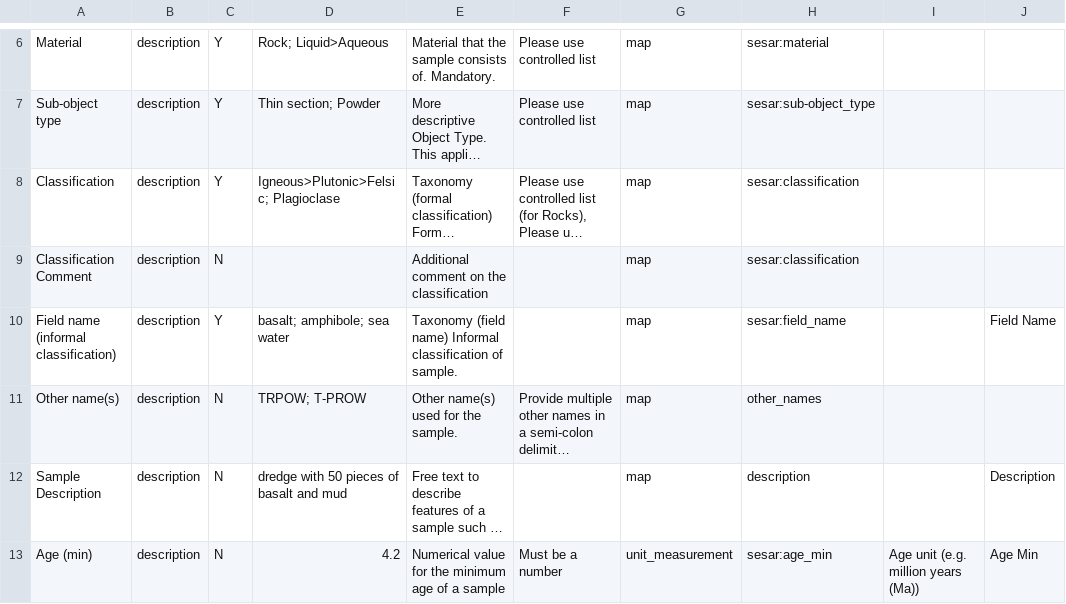
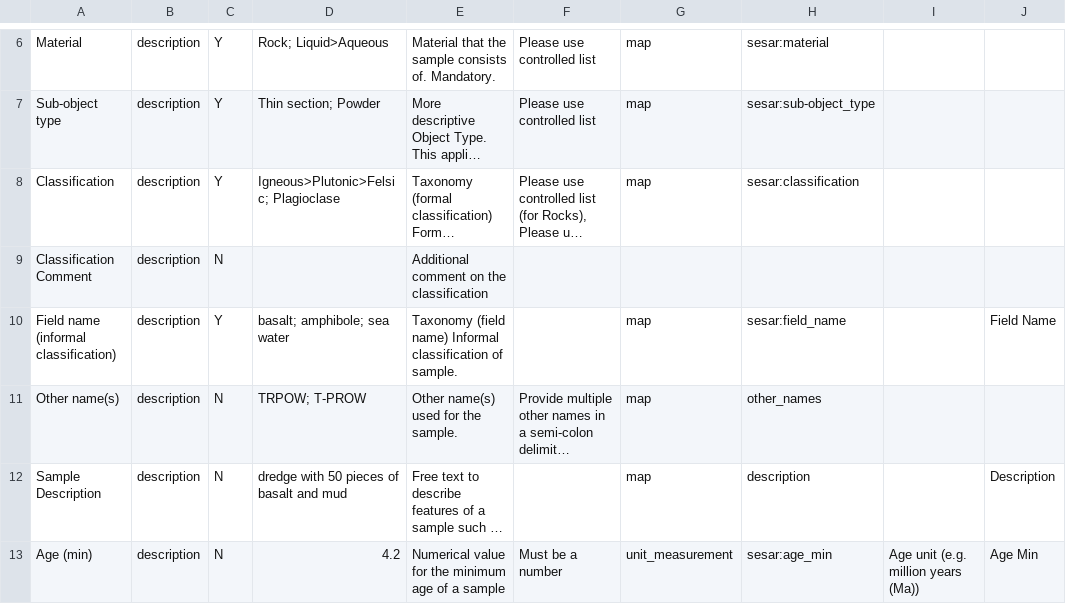
Before and after one commit to kbase/sample_service_validator_config, a TSV file: sesar.tsv, drawn as a sheet; only a part is shown, gaps mark what is left out; long unchanged cells end in …; the diff names each change by its address in the sheet, - before the commit and + after, or states it on an @@ line.

```diff
--- a/sesar.tsv
+++ b/sesar.tsv
-G9: map
+G9: (empty)
-H9: sesar:classification
+H9: (empty)
```
Also changed, not shown: 6 other files.
